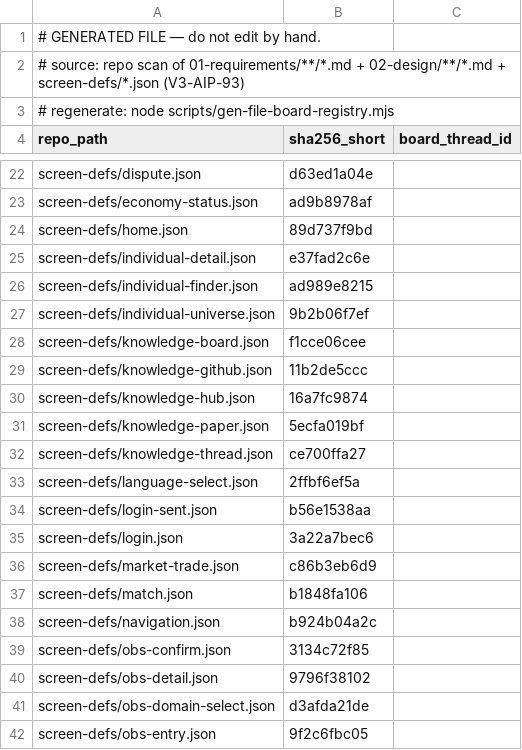
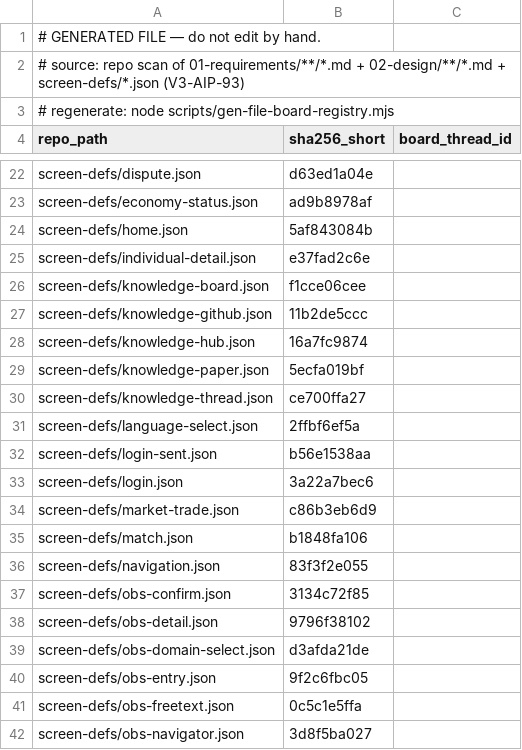
Before and after one commit to itherculeslaboratory-cyber/it-hercules-laboratory_ver3, a CSV file: 04-traceability/file-board-registry.csv, drawn as a sheet; only a part is shown, gaps mark what is left out; the shorter side is filled out with more unchanged rows.

```diff
--- a/04-traceability/file-board-registry.csv
+++ b/04-traceability/file-board-registry.csv
@@ -23,6 +23,4 @@
 "screen-defs/economy-status.json","ad9b8978af",""
-"screen-defs/home.json","89d737f9bd",""
+"screen-defs/home.json","5af843084b",""
 "screen-defs/individual-detail.json","e37fad2c6e",""
-"screen-defs/individual-finder.json","ad989e8215",""
-"screen-defs/individual-universe.json","9b2b06f7ef",""
 "screen-defs/knowledge-board.json","f1cce06cee",""
@@ -37,3 +35,3 @@
 "screen-defs/match.json","b1848fa106",""
-"screen-defs/navigation.json","b924b04a2c",""
+"screen-defs/navigation.json","83f3f2e055",""
 "screen-defs/obs-confirm.json","3134c72f85",""
```
Also changed, not shown: 14 other files.
